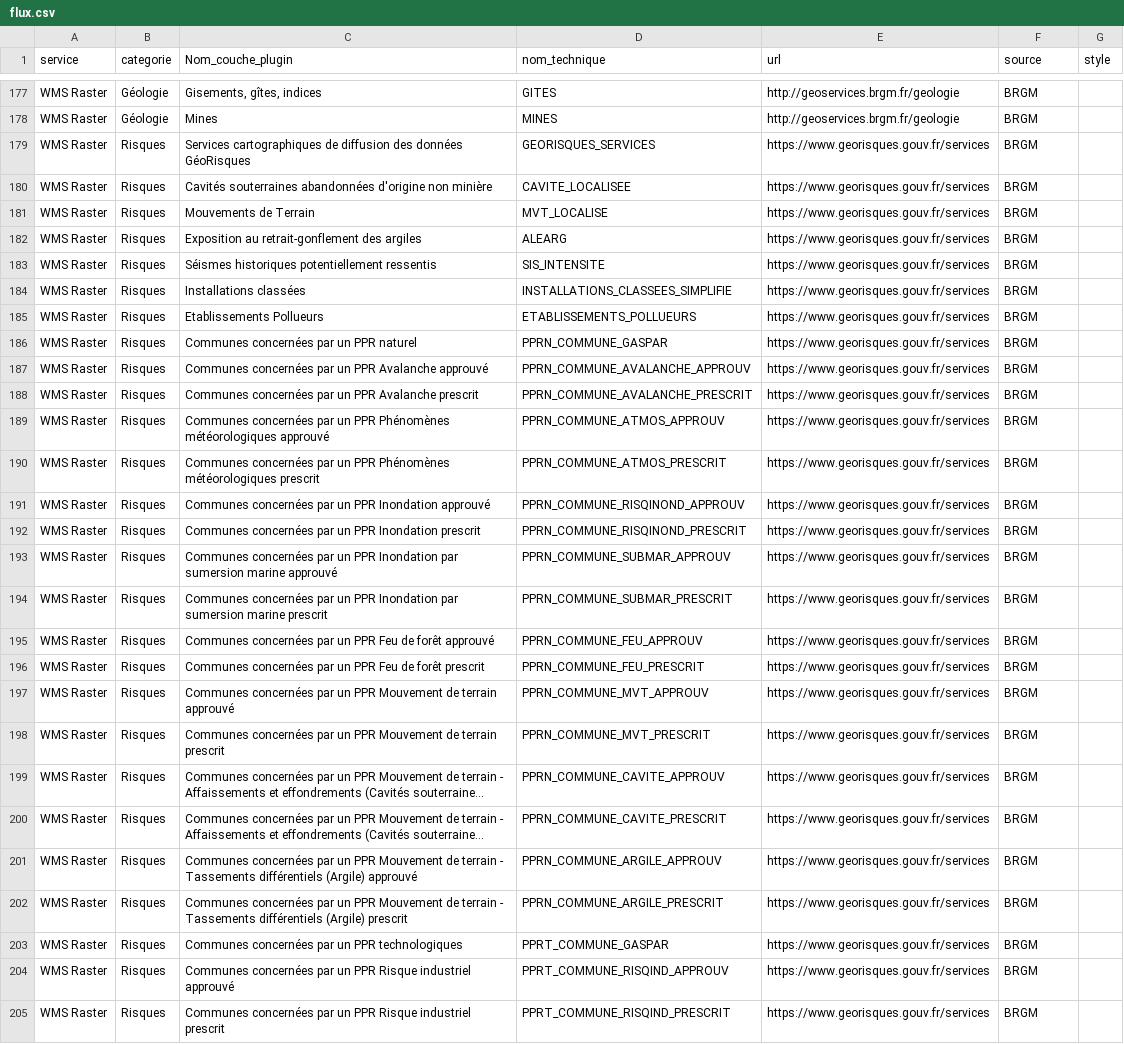
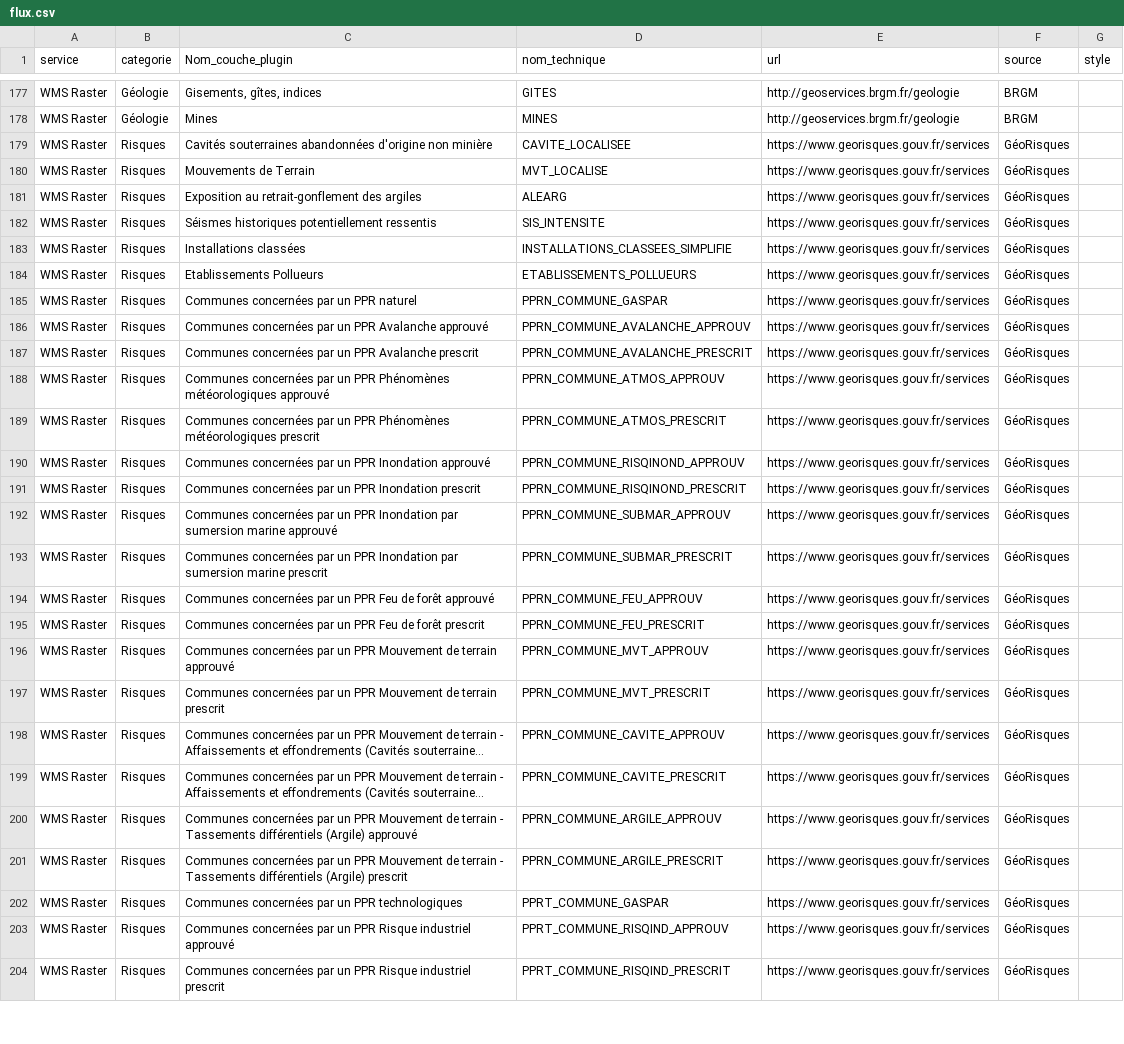
Before and after one commit to CEN-Nouvelle-Aquitaine/fluxcen, a CSV file: flux.csv, drawn as a sheet; only a part is shown, gaps mark what is left out; long unchanged cells end in …; removed rows and columns are numbered as before the commit, all else as after; the diff covers the shown part only; the diff names each change by its address in the sheet, - before the commit and + after, or states it on an @@ line.

Commit message:
Mise à jour GéoRisques

```diff
--- a/flux.csv
+++ b/flux.csv
-row 179: WMS Raster | Risques | Services cartographiques de diffusion des données GéoRisques | GEORISQUES_SERVICES | https://www.georisques.gouv.fr/services | BRGM
-F179:F204 (source): BRGM
+F179:F204 (source): GéoRisques
```
Also changed, not shown: 1 added row and 69 edited cells elsewhere in this file.
